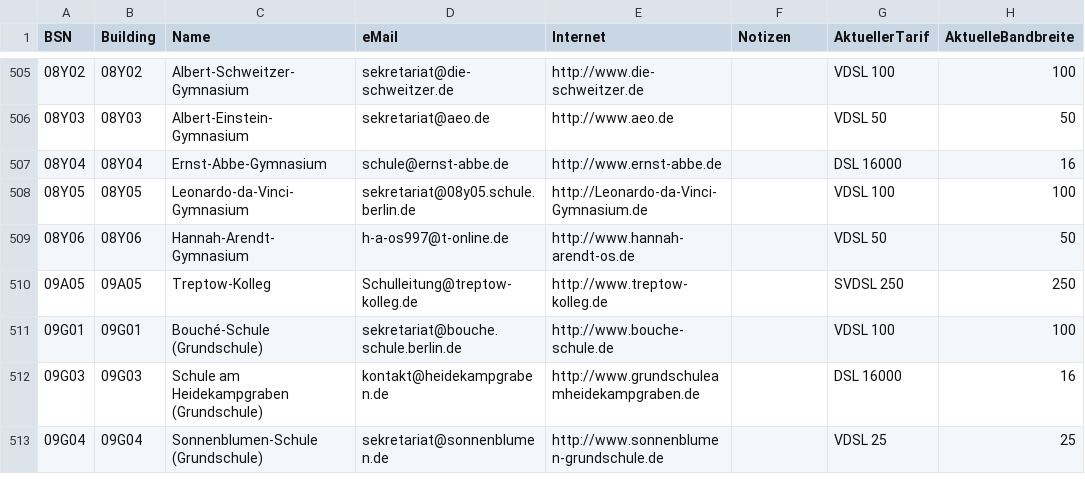
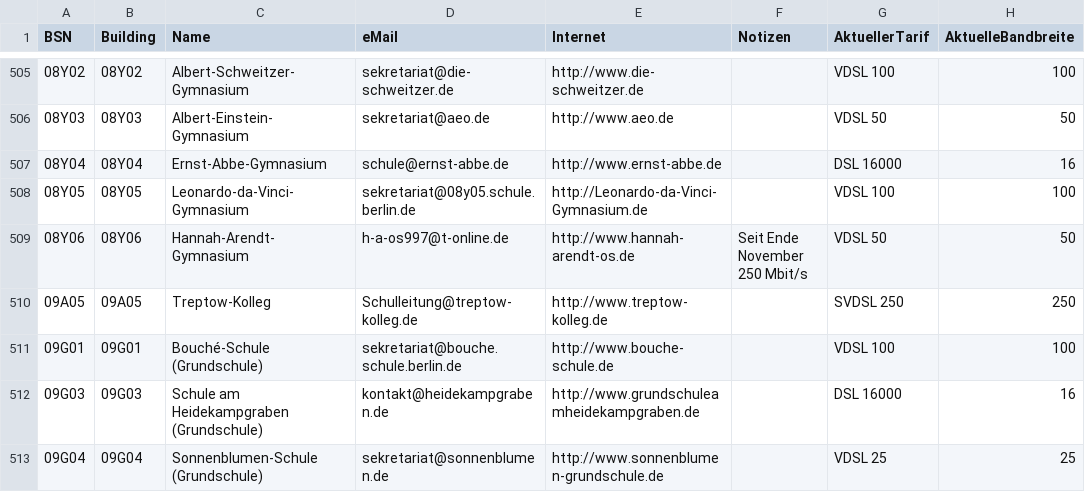
Before and after one commit to tursics/schule-breitband-2020, a CSV file: data/bandbreiten.csv, drawn as a sheet; only a part is shown, gaps mark what is left out; the diff names each change by its address in the sheet, - before the commit and + after, or states it on an @@ line.

Commit message:
Hannah Arendt Gymnasium got 250 Mbit/s

```diff
--- a/data/bandbreiten.csv
+++ b/data/bandbreiten.csv
-F509 (Notizen): (empty)
+F509 (Notizen): Seit Ende November 250 Mbit/s
```
